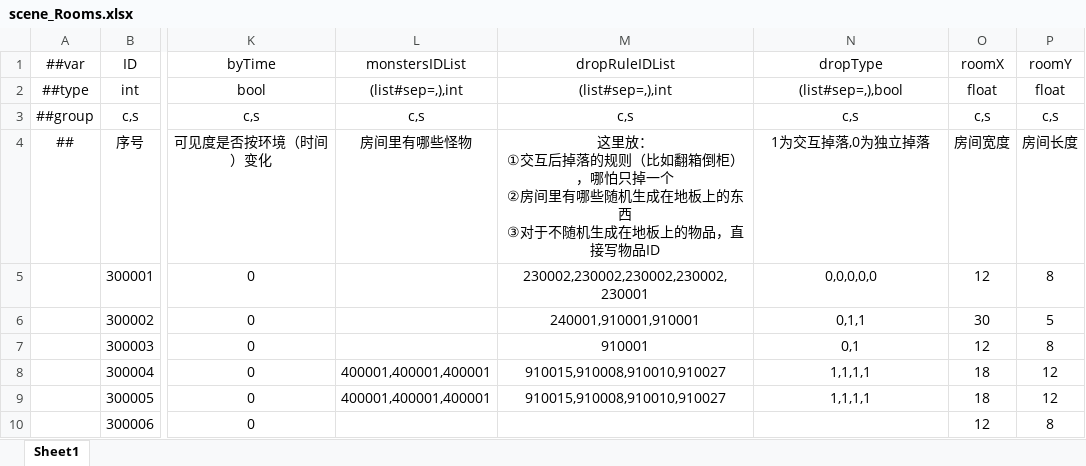
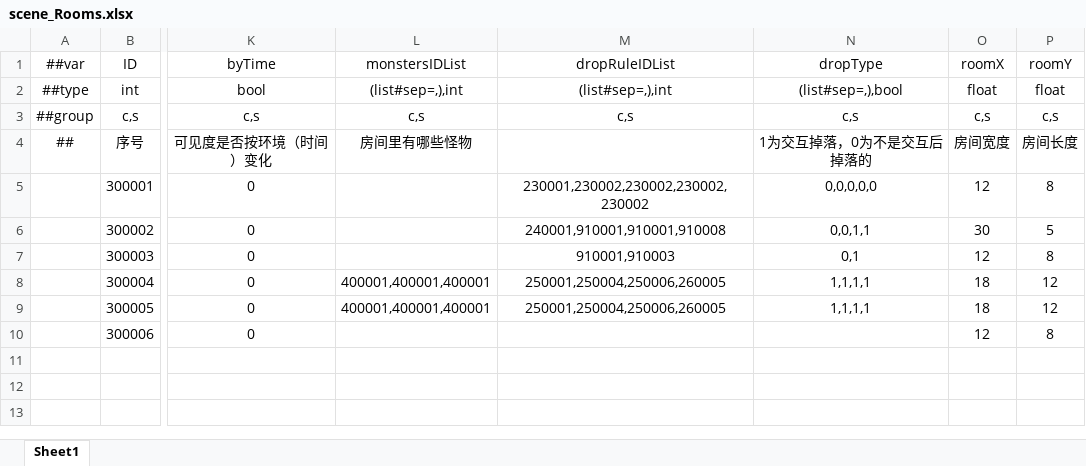
Before and after one commit to HouWang-123/Project-A, an Excel workbook: AAA-Luban-Excel/Datas/scene_Rooms.xlsx, sheet Sheet1, drawn as a sheet; only a part is shown, gaps mark what is left out; values as stored, in another font and other column widths than the file's, no borders; ↵ is a line break in a cell; the diff names each change by its address in the sheet, - before the commit and + after, or states it on an @@ line.

```diff
--- a/AAA-Luban-Excel/Datas/scene_Rooms.xlsx (sheet Sheet1)
+++ b/AAA-Luban-Excel/Datas/scene_Rooms.xlsx (sheet Sheet1)
-M4 (dropRuleIDList): 这里放： ↵ ①交互后掉落的规则（比如翻箱倒柜），哪怕只掉一个 ↵ ②房间里有哪些随机生成在地板上的东西 ↵ ③对于不随机生成在地板上的物品，直接写物品ID
+M4 (dropRuleIDList): (empty)
-N4 (dropType): 1为交互掉落,0为独立掉落
+N4 (dropType): 1为交互掉落，0为不是交互后掉落的
-M5 (dropRuleIDList): 230002,230002,230002,230002,230001
+M5 (dropRuleIDList): 230001,230002,230002,230002,230002
-M6 (dropRuleIDList): 240001,910001,910001
+M6 (dropRuleIDList): 240001,910001,910001,910008
-N6 (dropType): 0,1,1
+N6 (dropType): 0,0,1,1
-M7 (dropRuleIDList): 910001
+M7 (dropRuleIDList): 910001,910003
-M8:M9 (dropRuleIDList): 910015,910008,910010,910027
+M8:M9 (dropRuleIDList): 250001,250004,250006,260005
```
Also changed, not shown: AAA-Luban-Excel/Datas/func_DropRule.xlsx, AAA-Luban-Excel/Datas/item_ThrowObjects.xlsx, 3 other files.
